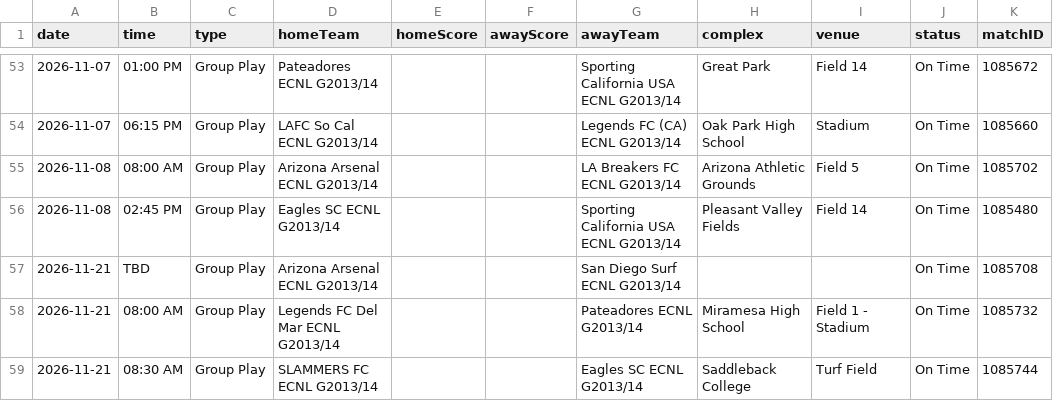
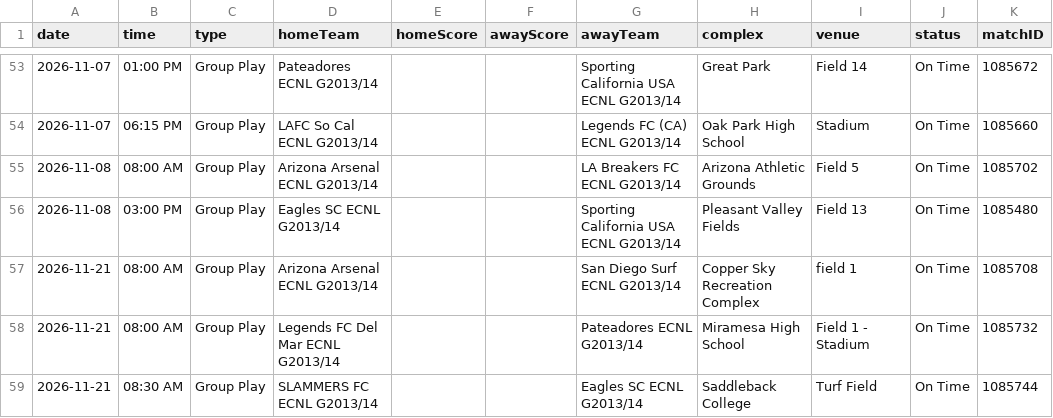
Before and after one commit to NextOneTwoLabs/ecnl-dashboard, a CSV file: export/2026-27/Southwest/GU13-ECNL.schedule.csv, drawn as a sheet; only a part is shown, gaps mark what is left out.

```diff
--- a/export/2026-27/Southwest/GU13-ECNL.schedule.csv
+++ b/export/2026-27/Southwest/GU13-ECNL.schedule.csv
@@ -55,4 +55,4 @@ date,time,type,homeTeam,homeScore,awayScore,awayTeam,complex,venue,status,matchI
 2026-11-08,08:00 AM,Group Play,Arizona Arsenal ECNL G2013/14,,,LA Breakers FC ECNL G2013/14,Arizona Athletic Grounds,Field 5,On Time,1085702
-2026-11-08,02:45 PM,Group Play,Eagles SC ECNL G2013/14,,,Sporting California USA ECNL G2013/14,Pleasant Valley Fields,Field 14,On Time,1085480
-2026-11-21,TBD,Group Play,Arizona Arsenal ECNL G2013/14,,,San Diego Surf ECNL G2013/14,,,On Time,1085708
+2026-11-08,03:00 PM,Group Play,Eagles SC ECNL G2013/14,,,Sporting California USA ECNL G2013/14,Pleasant Valley Fields,Field 13,On Time,1085480
+2026-11-21,08:00 AM,Group Play,Arizona Arsenal ECNL G2013/14,,,San Diego Surf ECNL G2013/14,Copper Sky Recreation Complex ,field 1,On Time,1085708
 2026-11-21,08:00 AM,Group Play,Legends FC Del Mar ECNL G2013/14,,,Pateadores ECNL G2013/14,Miramesa High School ,Field 1 - Stadium,On Time,1085732
```
Also changed, not shown: export/2026-27/Southwest/GU14-ECNL.schedule.csv, export/2026-27/Southwest/GU15-ECNL.schedule.csv, 13 other files.
